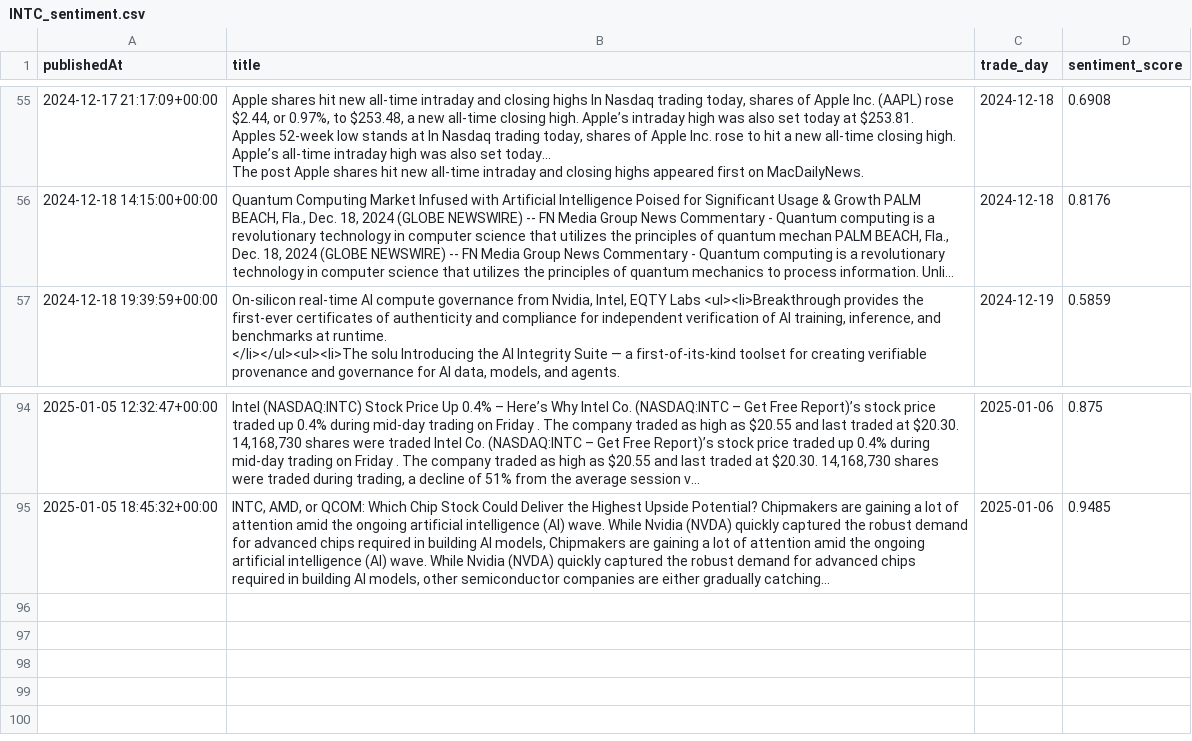
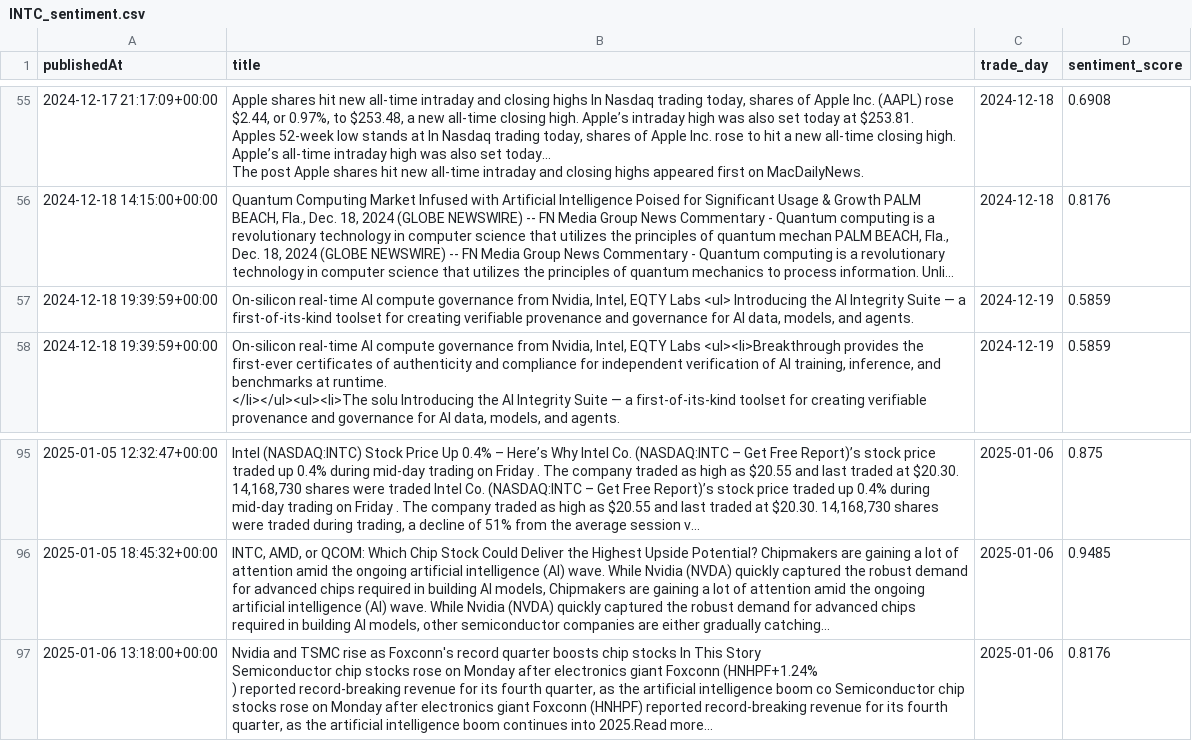
Before and after one commit to zhangj23/stock-ai, a CSV file: csv/INTC_sentiment.csv, drawn as a sheet; only a part is shown, gaps mark what is left out; long unchanged cells end in …; ↵ is a line break in a cell; the diff names each change by its address in the sheet, - before the commit and + after, or states it on an @@ line.

```diff
--- a/csv/INTC_sentiment.csv
+++ b/csv/INTC_sentiment.csv
+row 57: 2024-12-18 19:39:59+00:00 | On-silicon real-time AI compute governance from Nvidia, Intel, EQTY Labs <ul> Introducing the AI Integrity Suite — a first-of-its-kind toolset for creating verifiable provenance and governance for AI data, models, and agents. | 2024-12-19 | 0.5859
+row 97: 2025-01-06 13:18:00+00:00 | Nvidia and TSMC rise as Foxconn's record quarter boosts chip stocks In This Story ↵ Semiconductor chip stocks rose on Monday after electronics giant Foxconn (HNHPF+1.24% ↵ ) reported record-breaking revenue for its fourth quarter, as the artificial intelligence boom co Semiconductor chip stocks rose on Monday after electronics giant Foxconn (HNHPF) reported record-breaking revenue for its fourth quarter, as the artificial intelligence boom continues into 2025.Read more... | 2025-01-06 | 0.8176
```
Also changed, not shown: csv/AAPL.csv, csv/AAPL_sentiment.csv, 10 other files.
